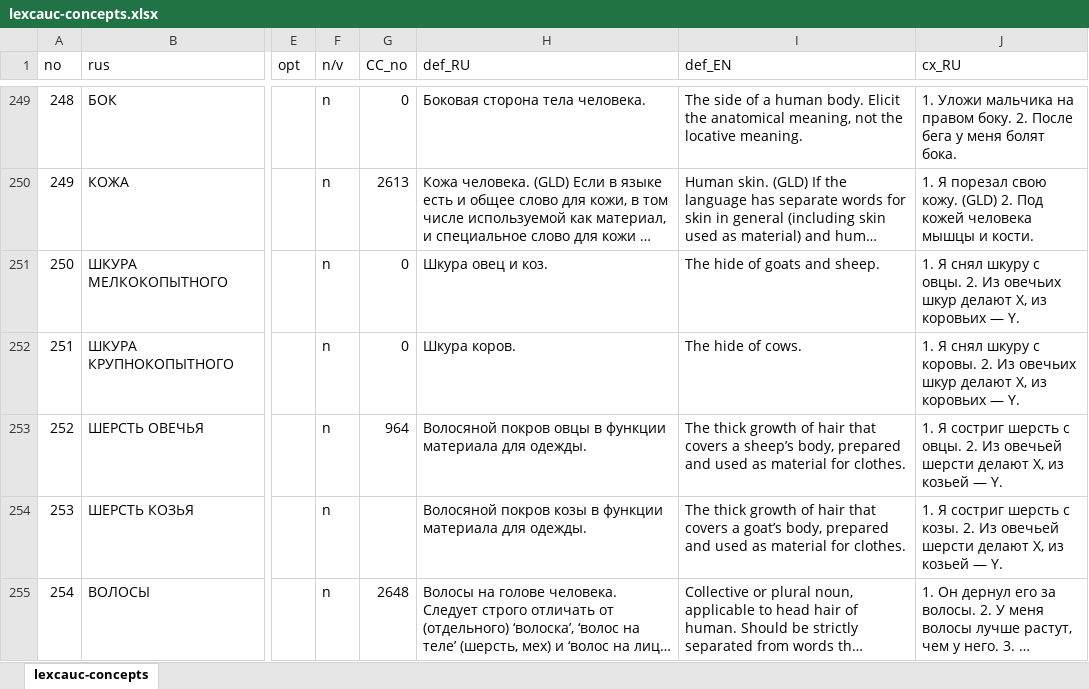
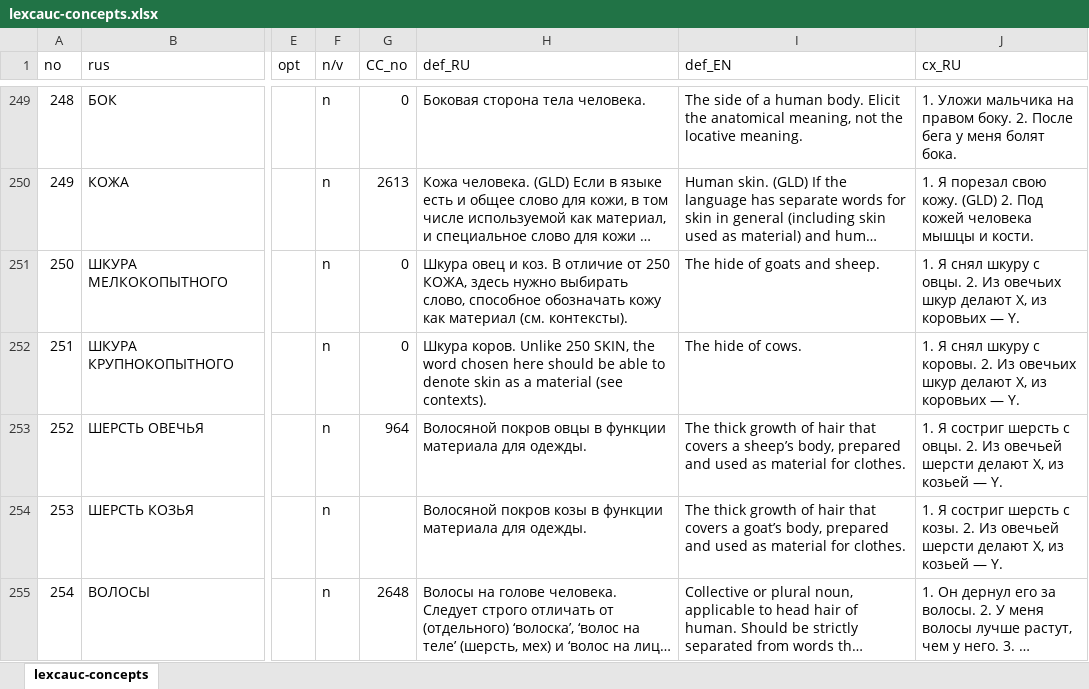
Before and after one commit to lexcauc/lexcauc-db, an Excel workbook: templates/lexcauc-concepts.xlsx, sheet lexcauc-concepts, drawn as a sheet; only a part is shown, gaps mark what is left out; long unchanged cells end in …; values as stored, in another font and other column widths than the file's, no borders; the diff names each change by its address in the sheet, - before the commit and + after, or states it on an @@ line.

```diff
--- a/templates/lexcauc-concepts.xlsx (sheet lexcauc-concepts)
+++ b/templates/lexcauc-concepts.xlsx (sheet lexcauc-concepts)
-H251 (def_RU): …и коз.
+H251 (def_RU): …и коз. В отличие от 250 КОЖА, здесь нужно выбирать слово, способное обозначать кожу как материал (см. контексты).
-H252 (def_RU): Шкура коров.
+H252 (def_RU): Шкура коров. Unlike 250 SKIN, the word chosen here should be able to denote skin as a material (see contexts).
```
Also changed, not shown: 1 other file.
